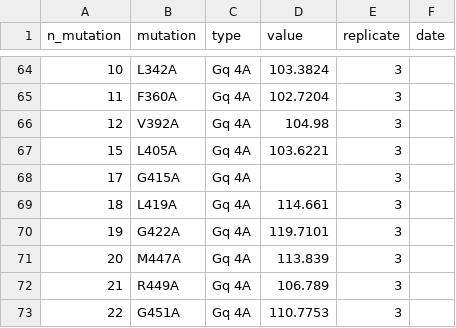
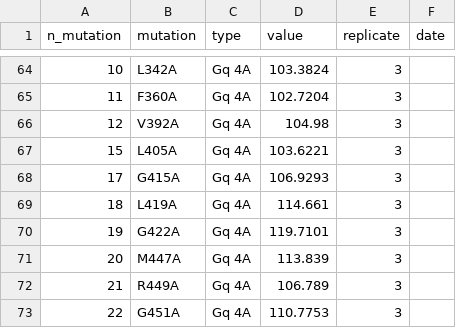
Before and after one commit to m-jahn/R-notebook-microswitches, a CSV file: data/input/GqIns4A.csv, drawn as a sheet; only a part is shown, gaps mark what is left out; the diff names each change by its address in the sheet, - before the commit and + after, or states it on an @@ line.

```diff
--- a/data/input/GqIns4A.csv
+++ b/data/input/GqIns4A.csv
-D68 (value): (empty)
+D68 (value): 106.9293
```
Also changed, not shown: data/input/DVL_shift.csv, 6 other files.
